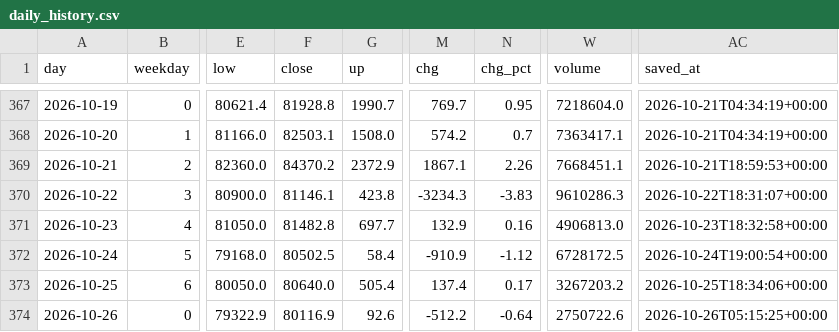
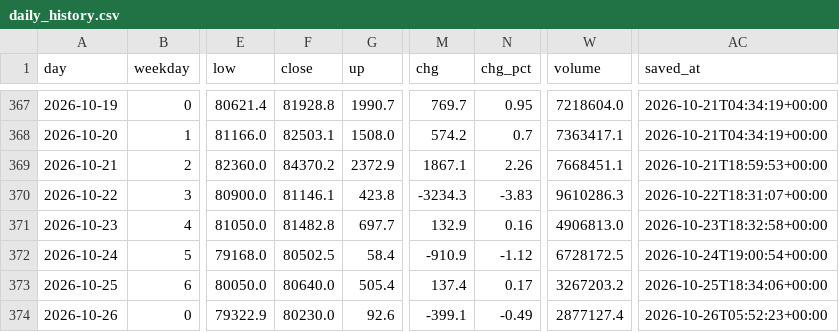
Before and after one commit to badmanx075-oss/btc-tool, a CSV file: daily_history.csv, drawn as a sheet; only a part is shown, gaps mark what is left out; the diff names each change by its address in the sheet, - before the commit and + after, or states it on an @@ line.

```diff
--- a/daily_history.csv
+++ b/daily_history.csv
-F374 (close): 80116.9
+F374 (close): 80230.0
-M374 (chg): -512.2
+M374 (chg): -399.1
-N374 (chg_pct): -0.64
+N374 (chg_pct): -0.49
-W374 (volume): 2750722.6
+W374 (volume): 2877127.4
-AC374 (saved_at): 2026-10-26T05:15:25+00:00
+AC374 (saved_at): 2026-10-26T05:52:23+00:00
```
Also changed, not shown: flow_log.csv, market_log.csv, 3 other files.
